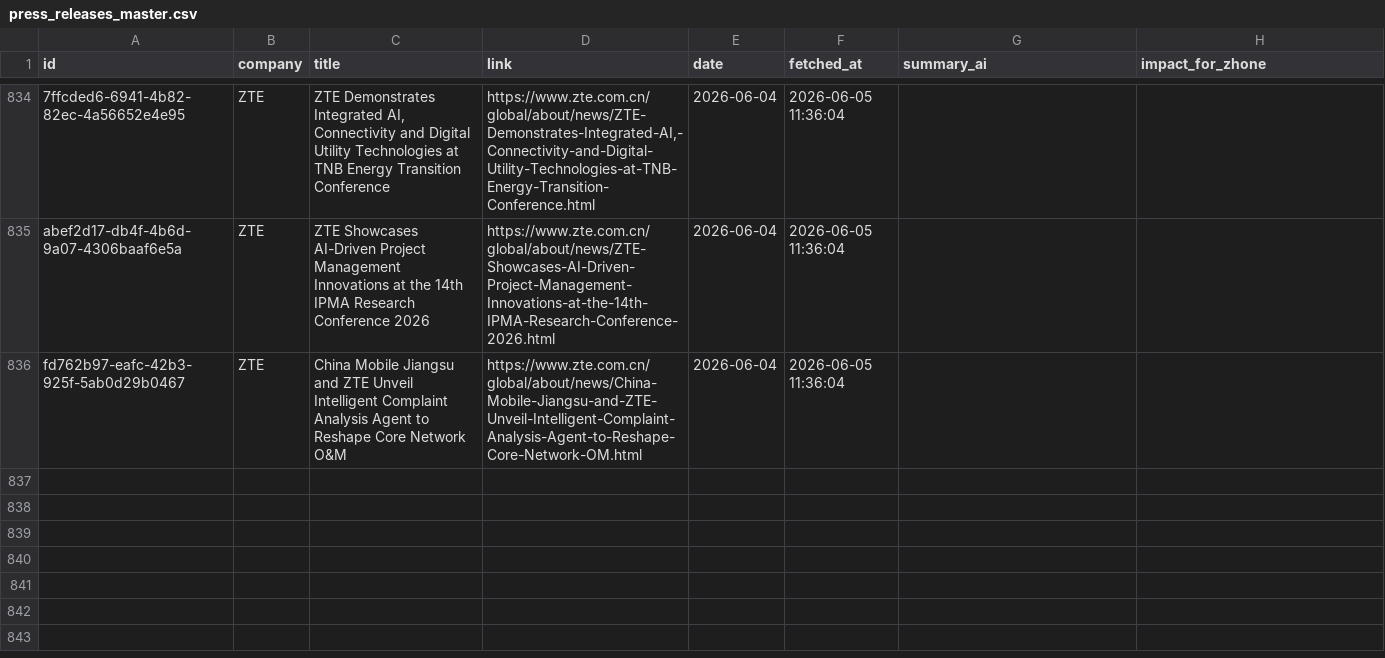
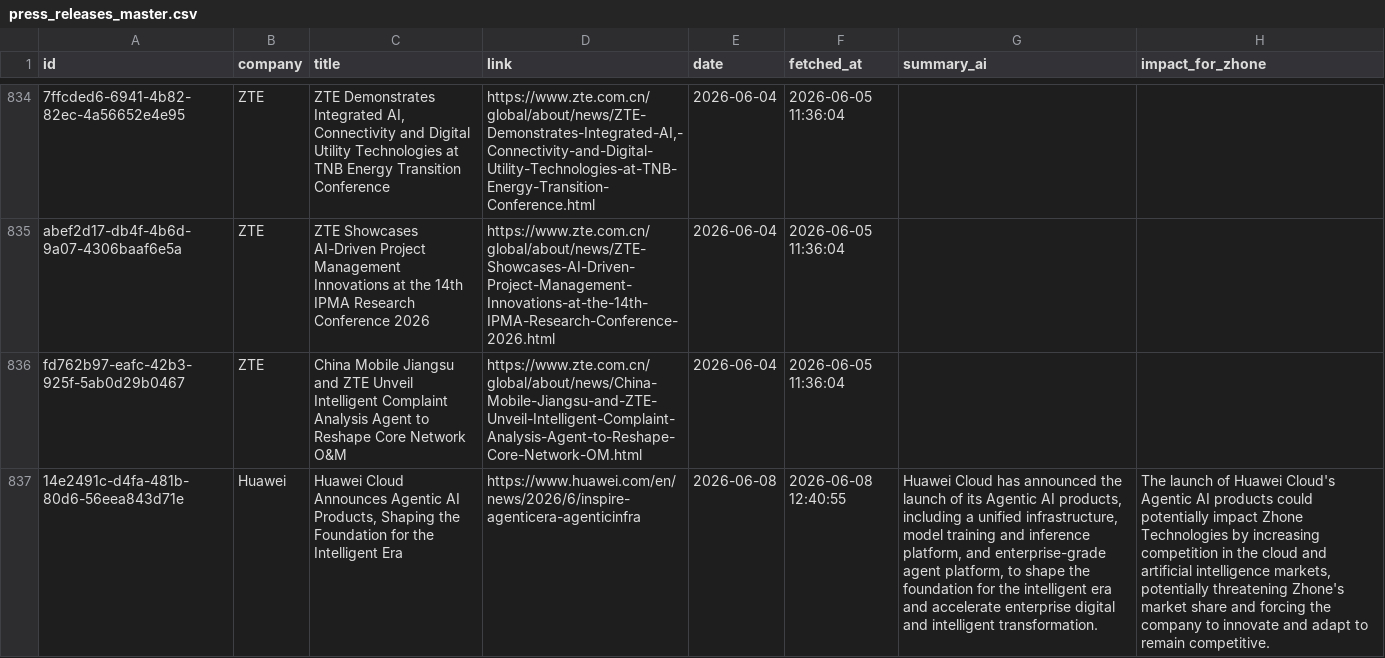
Before and after one commit to flabelle999/presswatch-app, a CSV file: press_releases_master.csv, drawn as a sheet; only a part is shown, gaps mark what is left out; the diff names each change by its address in the sheet, - before the commit and + after, or states it on an @@ line.

```diff
--- a/press_releases_master.csv
+++ b/press_releases_master.csv
+row 837: 14e2491c-d4fa-481b-80d6-56eea843d71e | Huawei | Huawei Cloud Announces Agentic AI Products, Shaping the Foundation for the Intelligent Era | https://www.huawei.com/en/news/2026/6/inspire-agenticera-agenticinfra | 2026-06-08 | 2026-06-08 12:40:55 | Huawei Cloud has announced the launch of its Agentic AI products, including a unified infrastructure, model training and inference platform, and enterprise-grade agent platform, to shape the foundation for the intelligent era and accelerate enterprise digital and intelligent transformation. | The launch of Huawei Cloud's Agentic AI products could potentially impact Zhone Technologies by increasing competition in the cloud and artificial intelligence markets, potentially threatening Zhone's market share and forcing the company to innovate and adapt to remain competitive.
```
